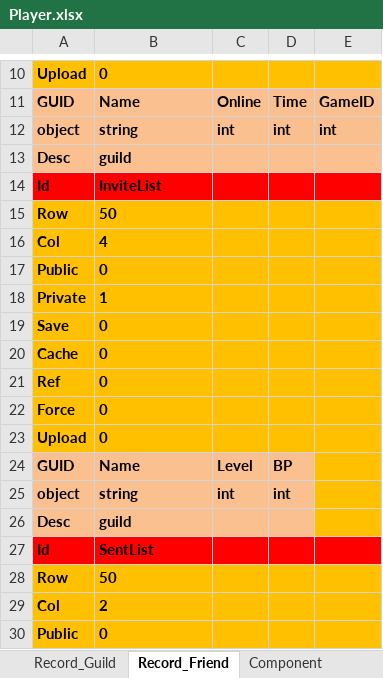
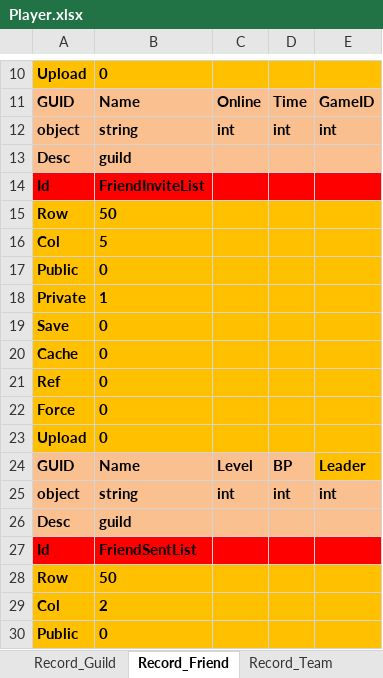
Before and after one commit to hu-81/NoahGameFramee, an Excel workbook: _Out/NFDataCfg/Excel/Player.xlsx, sheet Record_Friend, drawn as a sheet; only a part is shown, gaps mark what is left out; values as stored, in another font and other column widths than the file's, no borders; the diff names each change by its address in the sheet, - before the commit and + after, or states it on an @@ line.

```diff
--- a/_Out/NFDataCfg/Excel/Player.xlsx (sheet Record_Friend)
+++ b/_Out/NFDataCfg/Excel/Player.xlsx (sheet Record_Friend)
+sheet tab: Record_Team
-B14: InviteList
+B14: FriendInviteList
-B16: 4
+B16: 5
-E24: (empty)
+E24: Leader
-E25: (empty)
+E25: int
-E25:E26 fill: #FFC000
+E25:E26 fill: #FAC090
-B27: SentList
+B27: FriendSentList
```
Also changed, not shown: 17 other files.
